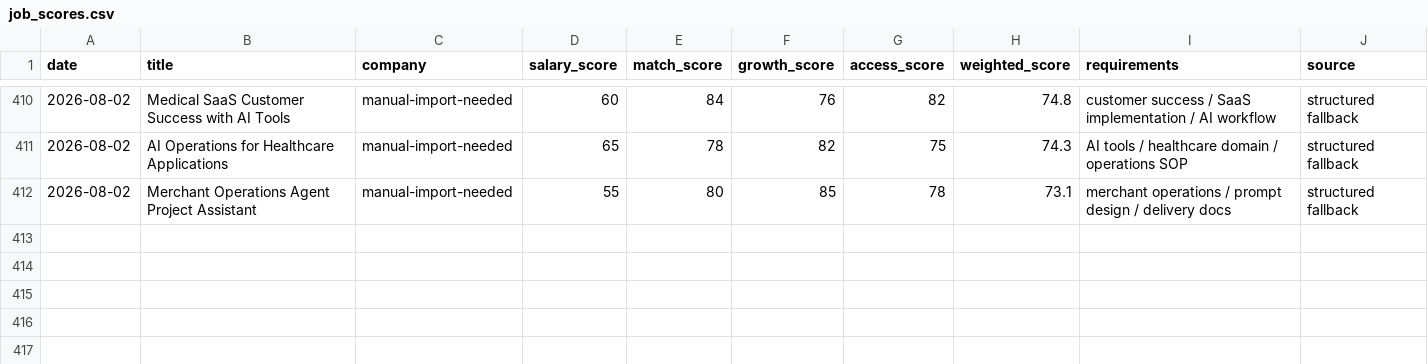
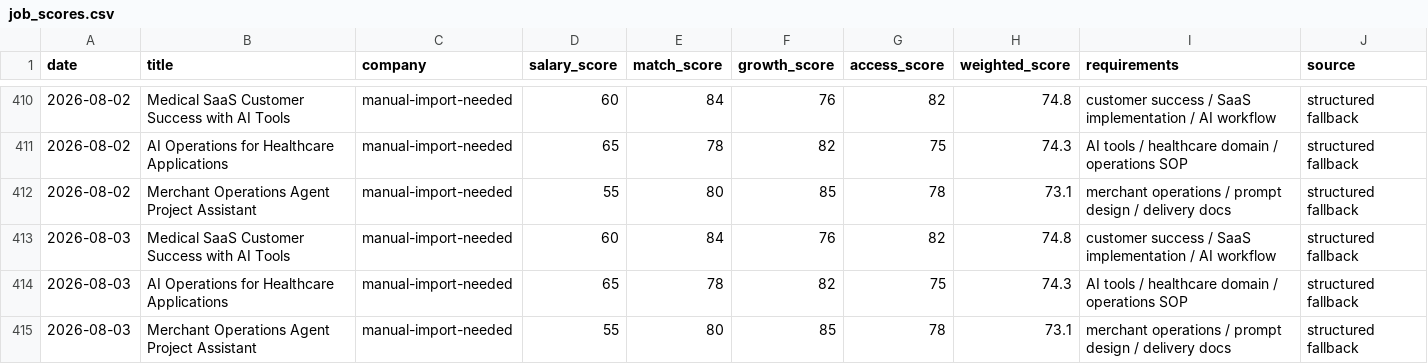
Before and after one commit to jiangrong866-ctrl/ai-career-os, a CSV file: data/jobs/job_scores.csv, drawn as a sheet; only a part is shown, gaps mark what is left out; the diff names each change by its address in the sheet, - before the commit and + after, or states it on an @@ line.

```diff
--- a/data/jobs/job_scores.csv
+++ b/data/jobs/job_scores.csv
+row 413: 2026-08-03 | Medical SaaS Customer Success with AI Tools | manual-import-needed | 60 | 84 | 76 | 82 | 74.8 | customer success / SaaS implementation / AI workflow | structured fallback
+row 414: 2026-08-03 | AI Operations for Healthcare Applications | manual-import-needed | 65 | 78 | 82 | 75 | 74.3 | AI tools / healthcare domain / operations SOP | structured fallback
+row 415: 2026-08-03 | Merchant Operations Agent Project Assistant | manual-import-needed | 55 | 80 | 85 | 78 | 73.1 | merchant operations / prompt design / delivery docs | structured fallback
```
Also changed, not shown: data/learning/learning_progress.csv, data/side_business/side_tasks.csv, 20 other files.
